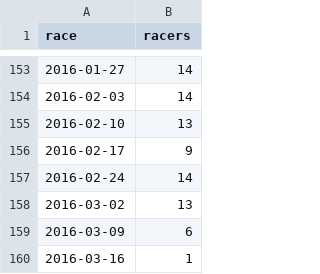
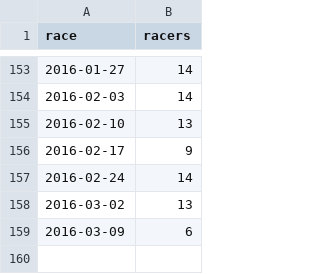
Before and after one commit to maxmetcalfe/Fog-City-Run, a TSV file: data/data.tsv, drawn as a sheet; only a part is shown, gaps mark what is left out; the diff names each change by its address in the sheet, - before the commit and + after, or states it on an @@ line.

```diff
--- a/data/data.tsv
+++ b/data/data.tsv
-row 160: 2016-03-16 | 1
```
Also changed, not shown: 4 other files.
